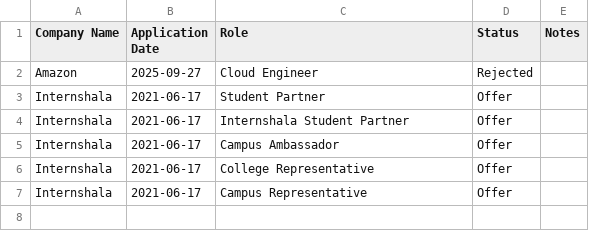
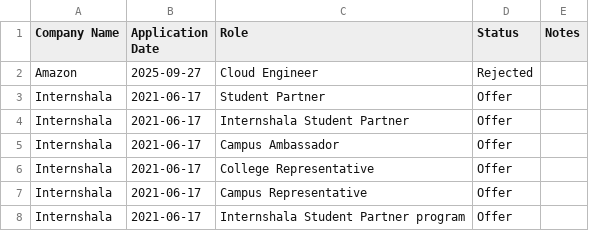
Before and after one commit to pavann19/jobs_tracker, a CSV file: job_applications_auto.csv, drawn as a sheet.

```diff
--- a/job_applications_auto.csv
+++ b/job_applications_auto.csv
@@ -7 +7,2 @@ Internshala,2021-06-17,College Representative,Offer,
 Internshala,2021-06-17,Campus Representative,Offer,
+Internshala,2021-06-17,Internshala Student Partner program,Offer,
```
